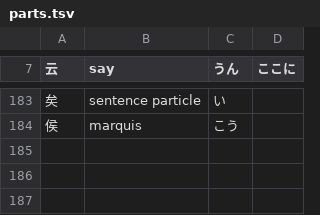
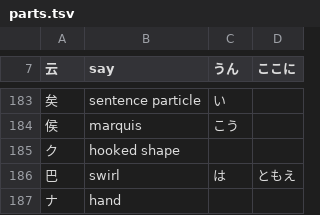
Before and after one commit to u-Shiyuh/notes-to-anki, a TSV file: parts.tsv, drawn as a sheet; only a part is shown, gaps mark what is left out.

Commit message:
Parts line: clearer format (reading in parentheses, + between parts, sound hint only when it still matches); repeated parts and ナ/ク/止 lookalikes give 8 more kanji a line

```diff
--- a/parts.tsv
+++ b/parts.tsv
@@ -184 +184,4 @@
 侯	marquis	こう	
+ク	hooked shape		
+巴	swirl	は	ともえ
+ナ	hand		
```
Also changed, not shown: kanji_extra.tsv, kanji_top1000.tsv, 3 other files.
